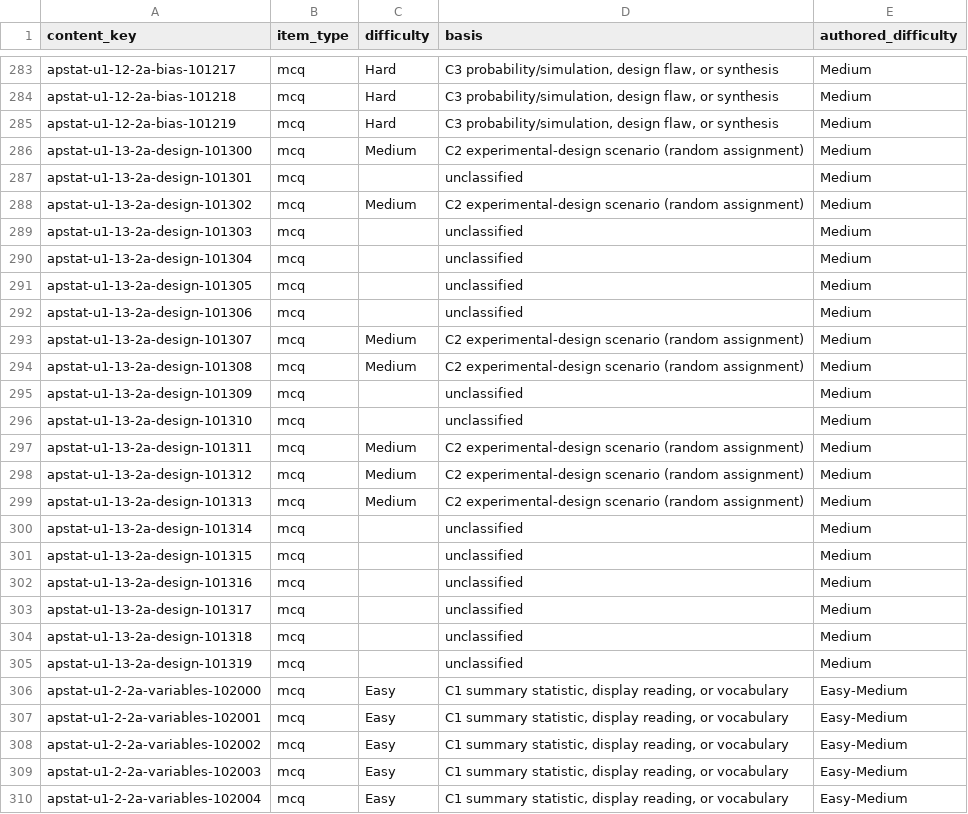
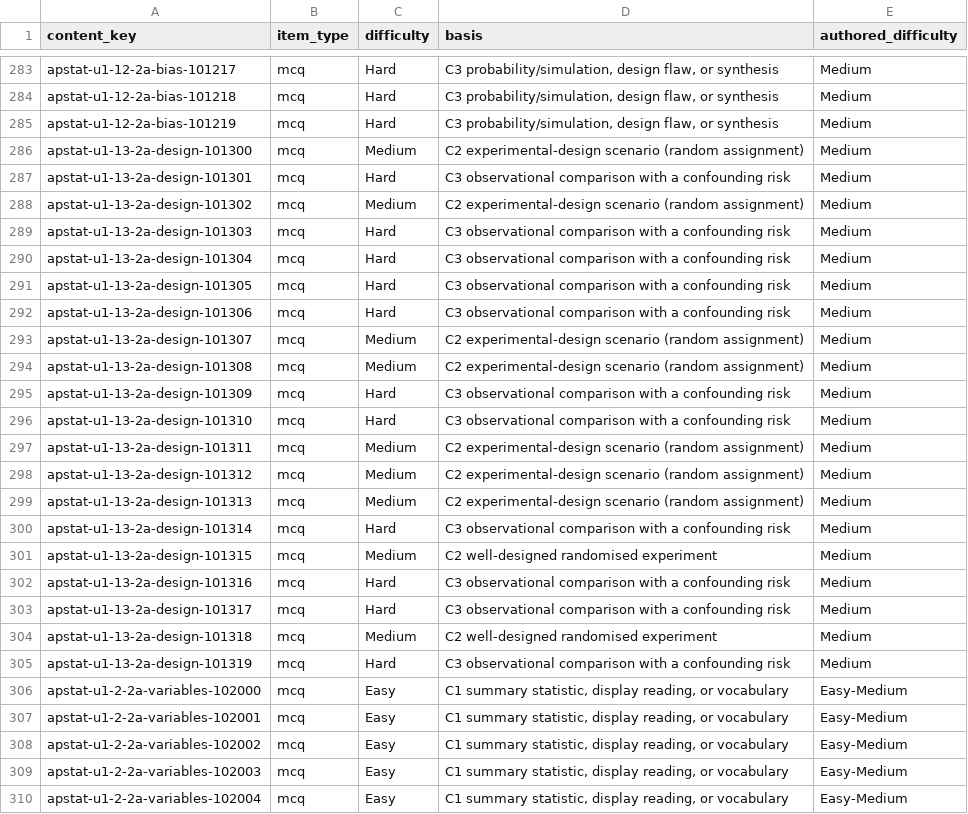
Before and after one commit to david-bloom/Cramapple, a CSV file: docs/research/apbio_difficulty_calibration_2026_09_22/apstats_difficulty_assignments.csv, drawn as a sheet; only a part is shown, gaps mark what is left out; the diff covers the shown part only.

```diff
--- a/docs/research/apbio_difficulty_calibration_2026_09_22/apstats_difficulty_assignments.csv
+++ b/docs/research/apbio_difficulty_calibration_2026_09_22/apstats_difficulty_assignments.csv
@@ -286,12 +286,12 @@ apstat-u1-12-2a-bias-101219,mcq,Hard,"C3 probability/simulation, design flaw, or
 apstat-u1-13-2a-design-101300,mcq,Medium,C2 experimental-design scenario (random assignment),Medium
-apstat-u1-13-2a-design-101301,mcq,,unclassified,Medium
+apstat-u1-13-2a-design-101301,mcq,Hard,C3 observational comparison with a confounding risk,Medium
 apstat-u1-13-2a-design-101302,mcq,Medium,C2 experimental-design scenario (random assignment),Medium
-apstat-u1-13-2a-design-101303,mcq,,unclassified,Medium
-apstat-u1-13-2a-design-101304,mcq,,unclassified,Medium
-apstat-u1-13-2a-design-101305,mcq,,unclassified,Medium
-apstat-u1-13-2a-design-101306,mcq,,unclassified,Medium
+apstat-u1-13-2a-design-101303,mcq,Hard,C3 observational comparison with a confounding risk,Medium
+apstat-u1-13-2a-design-101304,mcq,Hard,C3 observational comparison with a confounding risk,Medium
+apstat-u1-13-2a-design-101305,mcq,Hard,C3 observational comparison with a confounding risk,Medium
+apstat-u1-13-2a-design-101306,mcq,Hard,C3 observational comparison with a confounding risk,Medium
 apstat-u1-13-2a-design-101307,mcq,Medium,C2 experimental-design scenario (random assignment),Medium
 apstat-u1-13-2a-design-101308,mcq,Medium,C2 experimental-design scenario (random assignment),Medium
-apstat-u1-13-2a-design-101309,mcq,,unclassified,Medium
-apstat-u1-13-2a-design-101310,mcq,,unclassified,Medium
+apstat-u1-13-2a-design-101309,mcq,Hard,C3 observational comparison with a confounding risk,Medium
+apstat-u1-13-2a-design-101310,mcq,Hard,C3 observational comparison with a confounding risk,Medium
 apstat-u1-13-2a-design-101311,mcq,Medium,C2 experimental-design scenario (random assignment),Medium
@@ -299,8 +299,8 @@ apstat-u1-13-2a-design-101312,mcq,Medium,C2 experimental-design scenario (random
 apstat-u1-13-2a-design-101313,mcq,Medium,C2 experimental-design scenario (random assignment),Medium
-apstat-u1-13-2a-design-101314,mcq,,unclassified,Medium
-apstat-u1-13-2a-design-101315,mcq,,unclassified,Medium
-apstat-u1-13-2a-design-101316,mcq,,unclassified,Medium
-apstat-u1-13-2a-design-101317,mcq,,unclassified,Medium
-apstat-u1-13-2a-design-101318,mcq,,unclassified,Medium
-apstat-u1-13-2a-design-101319,mcq,,unclassified,Medium
+apstat-u1-13-2a-design-101314,mcq,Hard,C3 observational comparison with a confounding risk,Medium
+apstat-u1-13-2a-design-101315,mcq,Medium,C2 well-designed randomised experiment,Medium
+apstat-u1-13-2a-design-101316,mcq,Hard,C3 observational comparison with a confounding risk,Medium
+apstat-u1-13-2a-design-101317,mcq,Hard,C3 observational comparison with a confounding risk,Medium
+apstat-u1-13-2a-design-101318,mcq,Medium,C2 well-designed randomised experiment,Medium
+apstat-u1-13-2a-design-101319,mcq,Hard,C3 observational comparison with a confounding risk,Medium
 apstat-u1-2-2a-variables-102000,mcq,Easy,"C1 summary statistic, display reading, or vocabulary",Easy-Medium
```
Also changed, not shown: 44 edited cells elsewhere in this file, docs/research/apbio_difficulty_calibration_2026_09_22/apchem_difficulty_assignments.csv, 3 other files.
